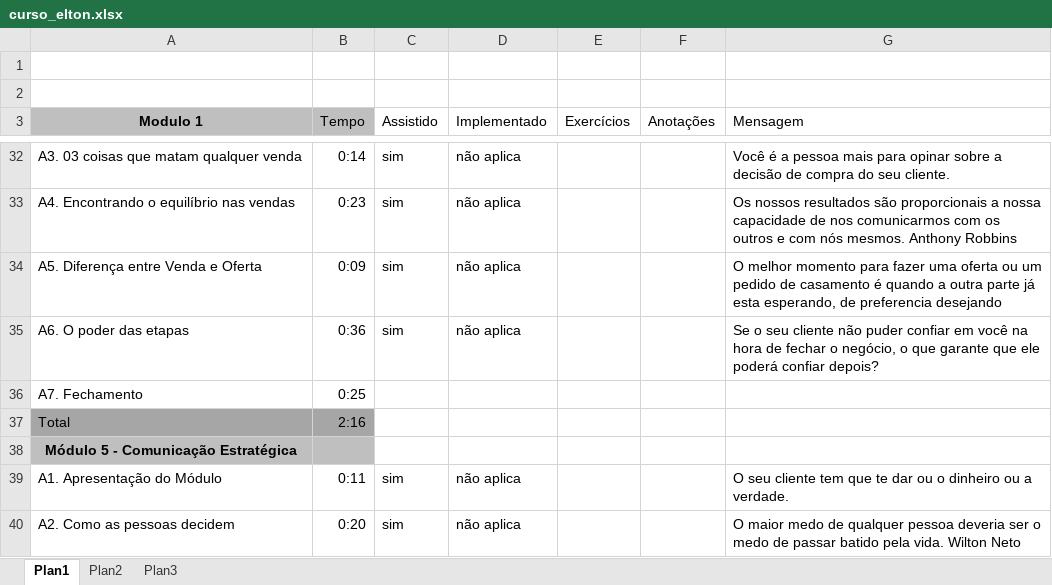
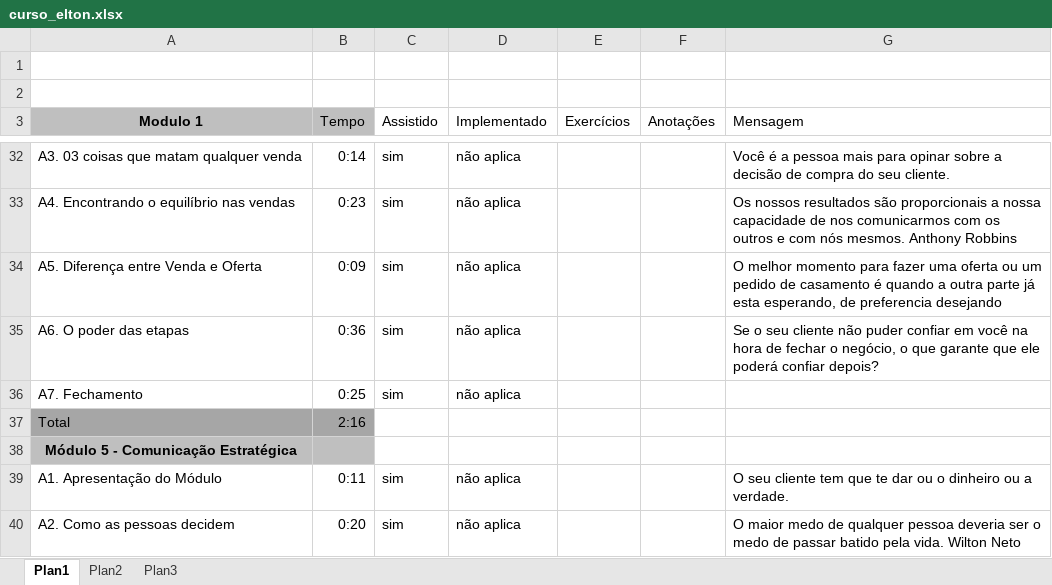
Before and after one commit to alannascimento/curso, an Excel workbook: curso_elton.xlsx, sheet Plan1, drawn as a sheet; only a part is shown, gaps mark what is left out; values as stored, in another font and other column widths than the file's, no borders; the diff names each change by its address in the sheet, - before the commit and + after, or states it on an @@ line.

Commit message:
Add files via upload

```diff
--- a/curso_elton.xlsx (sheet Plan1)
+++ b/curso_elton.xlsx (sheet Plan1)
-C36 (Assistido): (empty)
+C36 (Assistido): sim
-D36 (Implementado): (empty)
+D36 (Implementado): não aplica
```
